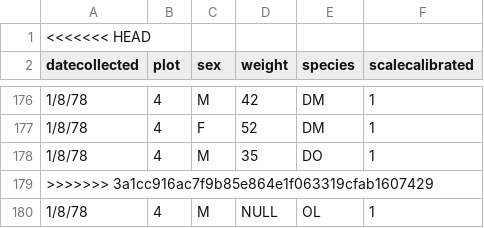
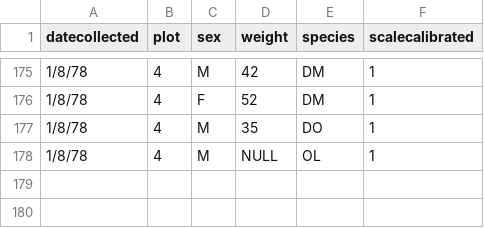
Before and after one commit to tychen742/dataSciencePy, a CSV file: data/messy_survey_data_cleaned.csv, drawn as a sheet; only a part is shown, gaps mark what is left out; the diff names each change by its address in the sheet, - before the commit and + after, or states it on an @@ line.

```diff
--- a/data/messy_survey_data_cleaned.csv
+++ b/data/messy_survey_data_cleaned.csv
-row 1: <<<<<<< HEAD
-row 179: >>>>>>> 3a1cc916ac7f9b85e864e1f063319cfab1607429
```
Also changed, not shown: 3 other files.
